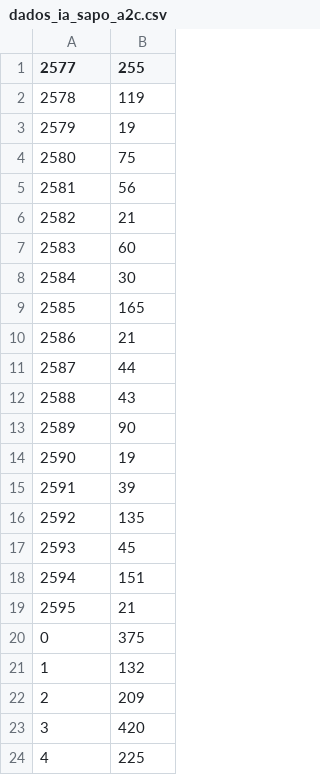
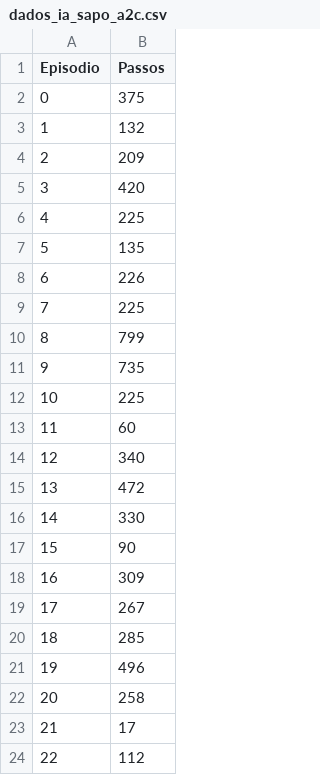
Before and after one commit to RodolfoFreitas0/Projeto-BIA-IA, a CSV file: Dados IA/dados_ia_sapo_a2c.csv, drawn as a sheet; only a part is shown; the shorter side is filled out with more unchanged rows; the diff names each change by its address in the sheet, - before the commit and + after, or states it on an @@ line.

```diff
--- a/Dados IA/dados_ia_sapo_a2c.csv
+++ b/Dados IA/dados_ia_sapo_a2c.csv
@@ column A (Episodio) renumbered in row 1 @@
-B1: 255
+B1: Passos
-row 2: 2578 | 119
-row 3: 2579 | 19
-row 4: 2580 | 75
-row 5: 2581 | 56
-row 6: 2582 | 21
-row 7: 2583 | 60
-row 8: 2584 | 30
-row 9: 2585 | 165
-row 10: 2586 | 21
-row 11: 2587 | 44
-row 12: 2588 | 43
-row 13: 2589 | 90
-row 14: 2590 | 19
-row 15: 2591 | 39
-row 16: 2592 | 135
-row 17: 2593 | 45
-row 18: 2594 | 151
-row 19: 2595 | 21
```
Also changed, not shown: Dados Humanos/dados_humano_pousar.csv, Dados IA/dados_ia_mira.csv, 27 other files.
